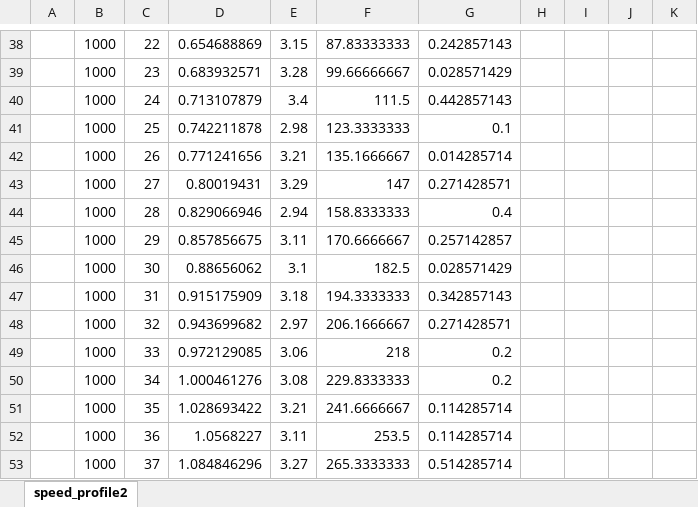
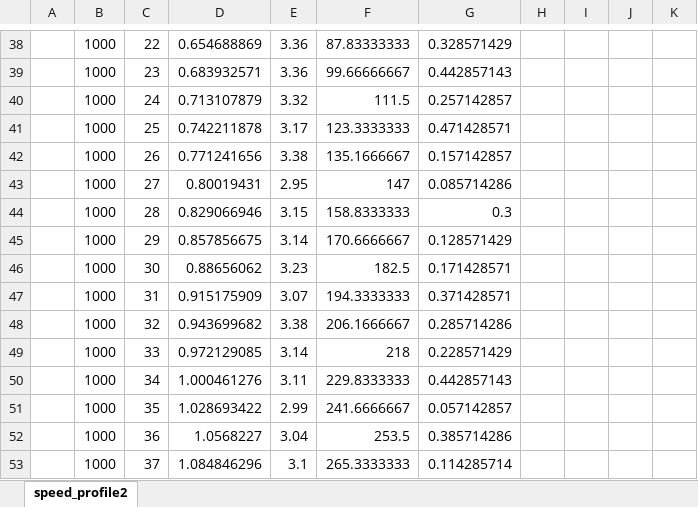
Before and after one commit to igor-karpekin/ModbusSimulationServer, an Excel workbook: config/test_floats.xlsx, sheet speed_profile2, drawn as a sheet; only a part is shown, gaps mark what is left out; values as stored, in another font and other column widths than the file's, no borders; charts and pictures not drawn; the diff covers the shown part only; the diff names each change by its address in the sheet, - before the commit and + after, or states it on an @@ line.

```diff
--- a/config/test_floats.xlsx (sheet speed_profile2)
+++ b/config/test_floats.xlsx (sheet speed_profile2)
-E38: 3.15
+E38: 3.36
-G38: 0.242857143
+G38: 0.328571429
-E39: 3.28
+E39: 3.36
-G39: 0.028571429
+G39: 0.442857143
-E40: 3.4
+E40: 3.32
-G40: 0.442857143
+G40: 0.257142857
-E41: 2.98
+E41: 3.17
-G41: 0.1
+G41: 0.471428571
-E42: 3.21
+E42: 3.38
-G42: 0.014285714
+G42: 0.157142857
-E43: 3.29
+E43: 2.95
-G43: 0.271428571
+G43: 0.085714286
-E44: 2.94
+E44: 3.15
-G44: 0.4
+G44: 0.3
-E45: 3.11
+E45: 3.14
-G45: 0.257142857
+G45: 0.128571429
-E46: 3.1
+E46: 3.23
-G46: 0.028571429
+G46: 0.171428571
-E47: 3.18
+E47: 3.07
-G47: 0.342857143
+G47: 0.371428571
-E48: 2.97
+E48: 3.38
-G48: 0.271428571
+G48: 0.285714286
-E49: 3.06
+E49: 3.14
-G49: 0.2
+G49: 0.228571429
-E50: 3.08
+E50: 3.11
-G50: 0.2
+G50: 0.442857143
-E51: 3.21
+E51: 2.99
-G51: 0.114285714
+G51: 0.057142857
-E52: 3.11
+E52: 3.04
-G52: 0.114285714
+G52: 0.385714286
-E53: 3.27
+E53: 3.1
-G53: 0.514285714
+G53: 0.114285714
```
Also changed, not shown: 1226 edited cells elsewhere in this sheet, charts or pictures, config/simulation_machine_run.xlsx, 3 other files.
